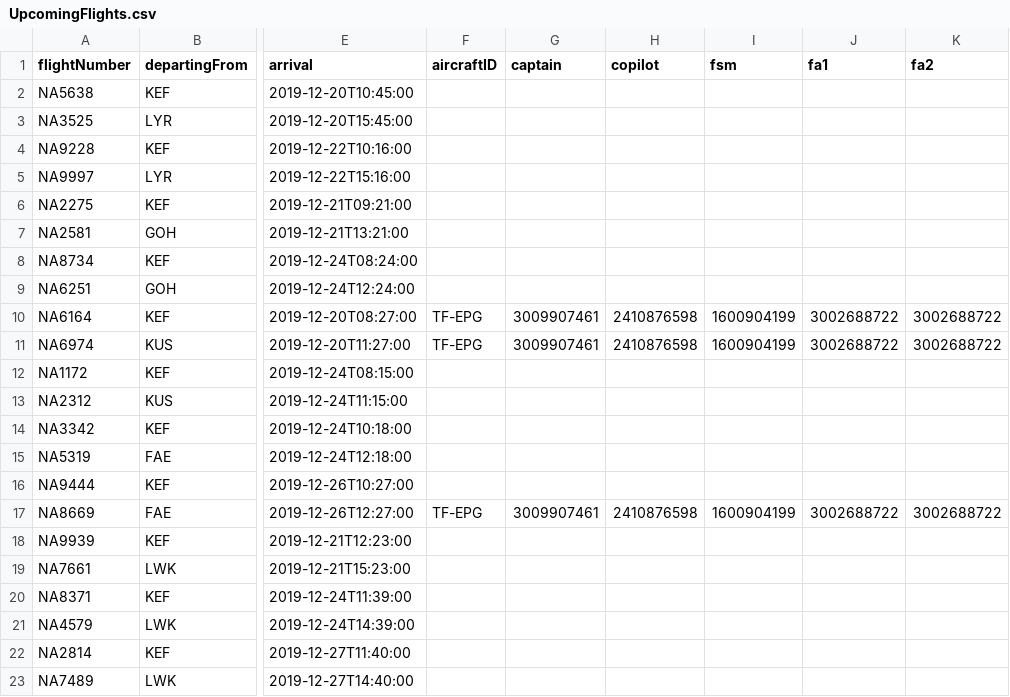
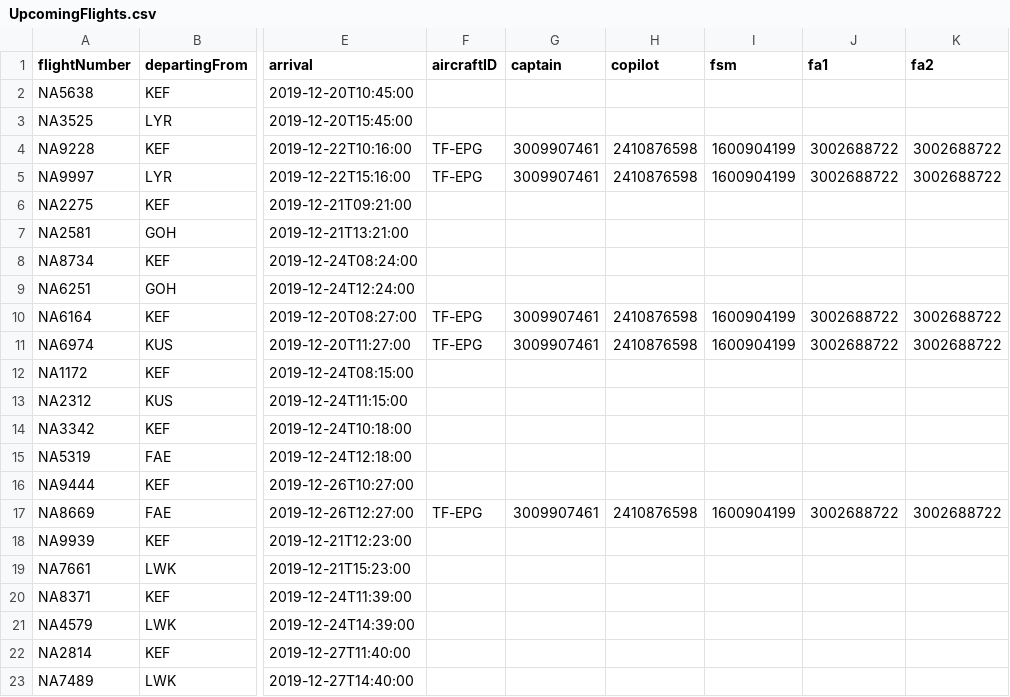
Before and after one commit to noifjalar/NANAIR, a CSV file: a_csv/UpcomingFlights.csv, drawn as a sheet; only a part is shown, gaps mark what is left out; the diff names each change by its address in the sheet, - before the commit and + after, or states it on an @@ line.

```diff
--- a/a_csv/UpcomingFlights.csv
+++ b/a_csv/UpcomingFlights.csv
-F4:F5 (aircraftID): (empty)
+F4:F5 (aircraftID): TF-EPG
-G4:G5 (captain): (empty)
+G4:G5 (captain): 3009907461
-H4:H5 (copilot): (empty)
+H4:H5 (copilot): 2410876598
-I4:I5 (fsm): (empty)
+I4:I5 (fsm): 1600904199
-J4:J5 (fa1): (empty)
+J4:J5 (fa1): 3002688722
-K4:K5 (fa2): (empty)
+K4:K5 (fa2): 3002688722
```
Also changed, not shown: 1 other file.
